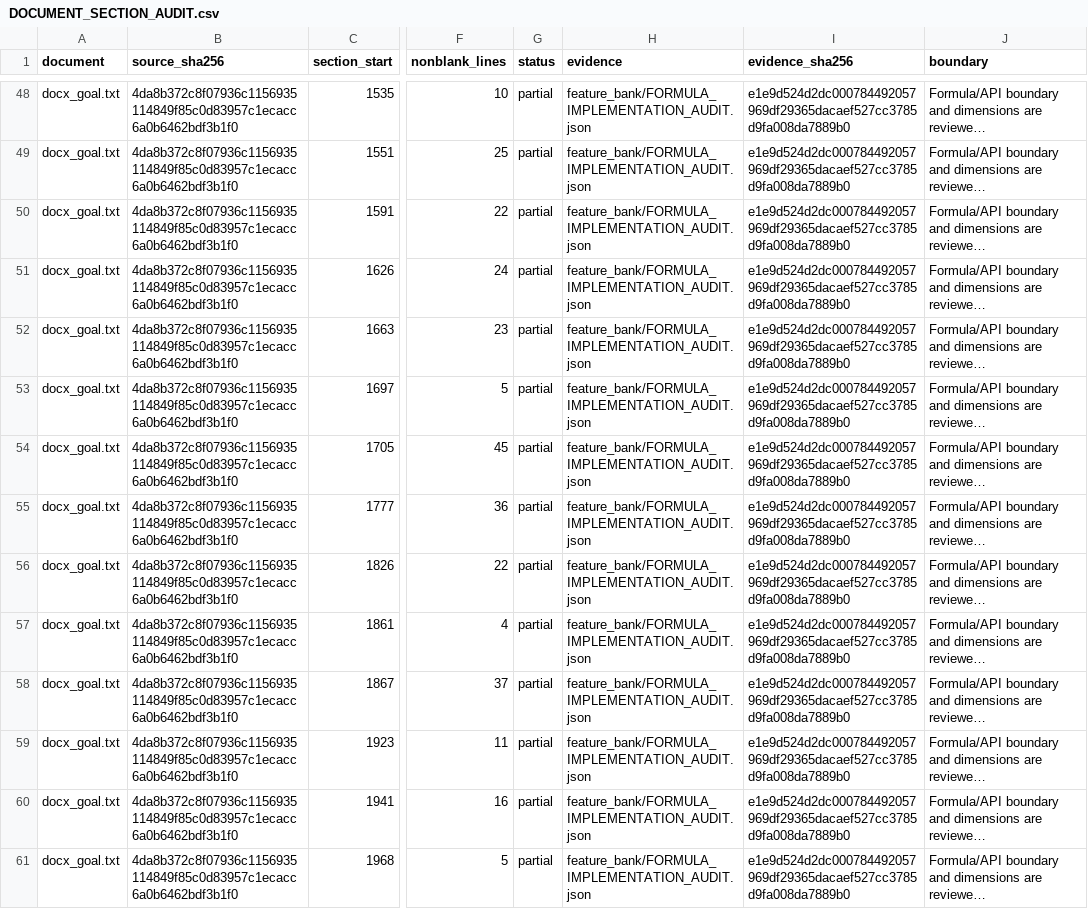
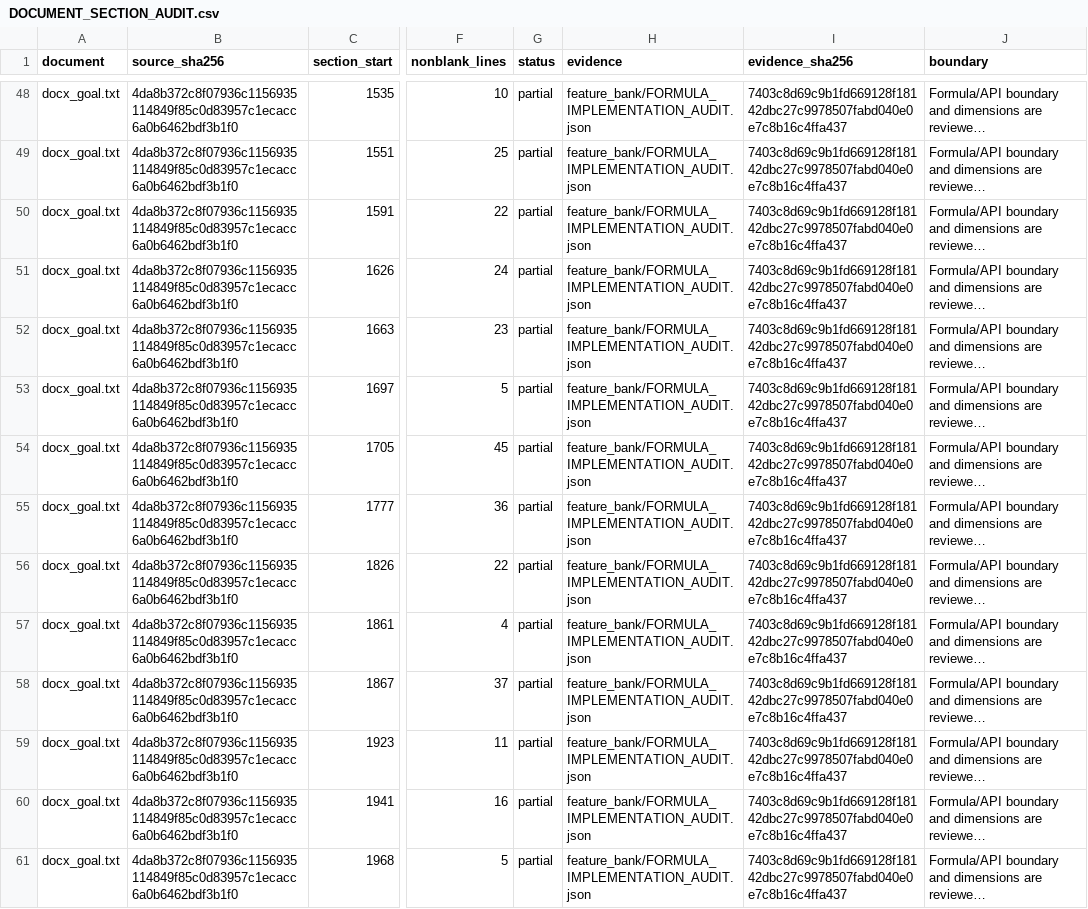
Before and after one commit to boyandong/emg-imu-human-in-the-loop, a CSV file: emgimu_classifier/feature_bank/DOCUMENT_SECTION_AUDIT.csv, drawn as a sheet; only a part is shown, gaps mark what is left out; long unchanged cells end in …; the diff covers the shown part only; the diff names each change by its address in the sheet, - before the commit and + after, or states it on an @@ line.

```diff
--- a/emgimu_classifier/feature_bank/DOCUMENT_SECTION_AUDIT.csv
+++ b/emgimu_classifier/feature_bank/DOCUMENT_SECTION_AUDIT.csv
-I48:I61 (evidence_sha256): e1e9d524d2dc000784492057969df29365dacaef527cc3785d9fa008da7889b0
+I48:I61 (evidence_sha256): 7403c8d69c9b1fd669128f18142dbc27c9978507fabd040e0e7c8b16c4ffa437
```
Also changed, not shown: 29 edited cells elsewhere in this file, emgimu_classifier/feature_bank/FORMULA_FAMILY_SCOPE_AUDIT.csv, emgimu_classifier/feature_bank/FORMULA_IMPLEMENTATION_AUDIT.csv, 24 other files.
